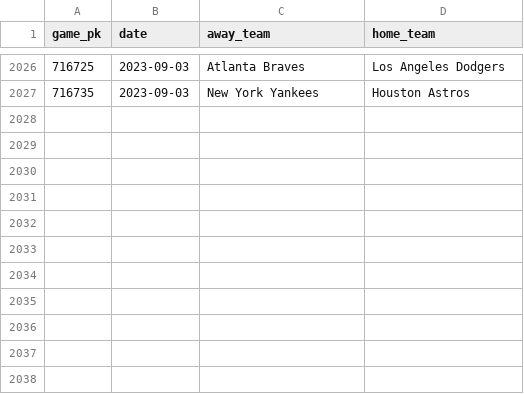
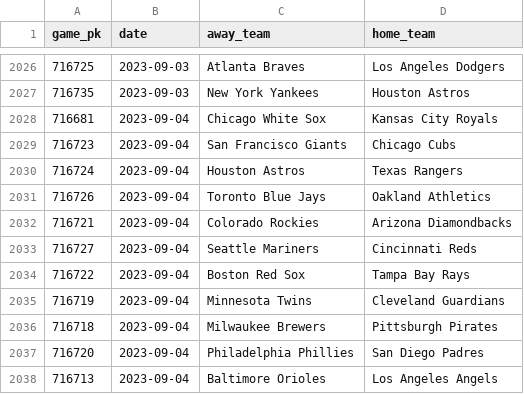
Before and after one commit to chadallison/mlb_cpr, a CSV file: all_game_pks.csv, drawn as a sheet; only a part is shown, gaps mark what is left out; the diff names each change by its address in the sheet, - before the commit and + after, or states it on an @@ line.

```diff
--- a/all_game_pks.csv
+++ b/all_game_pks.csv
+row 2028: 716681 | 2023-09-04 | Chicago White Sox | Kansas City Royals
+row 2029: 716723 | 2023-09-04 | San Francisco Giants | Chicago Cubs
+row 2030: 716724 | 2023-09-04 | Houston Astros | Texas Rangers
+row 2031: 716726 | 2023-09-04 | Toronto Blue Jays | Oakland Athletics
+row 2032: 716721 | 2023-09-04 | Colorado Rockies | Arizona Diamondbacks
+row 2033: 716727 | 2023-09-04 | Seattle Mariners | Cincinnati Reds
+row 2034: 716722 | 2023-09-04 | Boston Red Sox | Tampa Bay Rays
+row 2035: 716719 | 2023-09-04 | Minnesota Twins | Cleveland Guardians
+row 2036: 716718 | 2023-09-04 | Milwaukee Brewers | Pittsburgh Pirates
+row 2037: 716720 | 2023-09-04 | Philadelphia Phillies | San Diego Padres
+row 2038: 716713 | 2023-09-04 | Baltimore Orioles | Los Angeles Angels
```
Also changed, not shown: all_game_hrs.csv, all_game_ks.csv, 38 other files.
